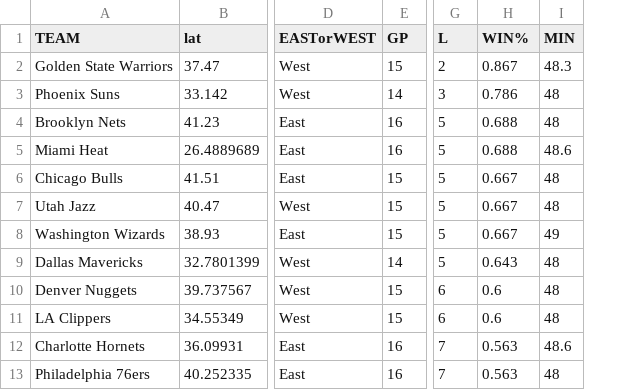
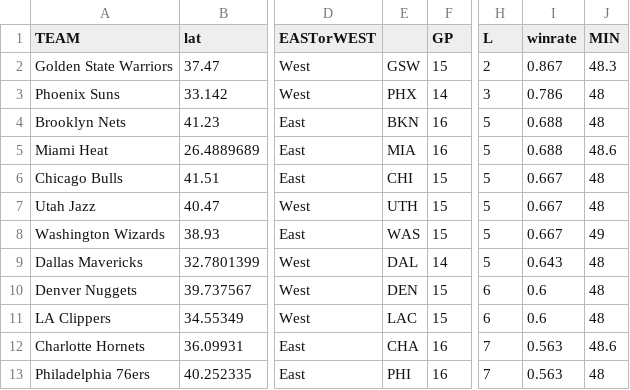
Before and after one commit to wooyoyohehe/CS-584, a CSV file: new_data/team_info.csv, drawn as a sheet; only a part is shown, gaps mark what is left out; addresses are those after the commit; the diff names each change by its address in the sheet, - before the commit and + after, or states it on an @@ line.

Commit message:
Update team_info.csv

```diff
--- a/new_data/team_info.csv
+++ b/new_data/team_info.csv
+column E, rows 2-13: GSW | PHX | BKN | MIA | CHI | UTH | WAS | DAL | DEN | LAC | CHA | PHI
-I1: WIN%
+I1: winrate
```
